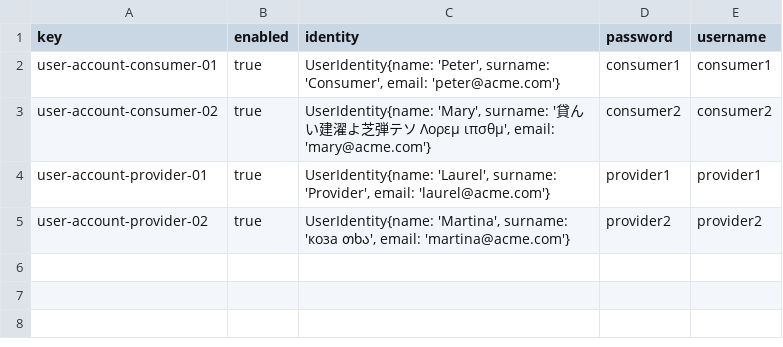
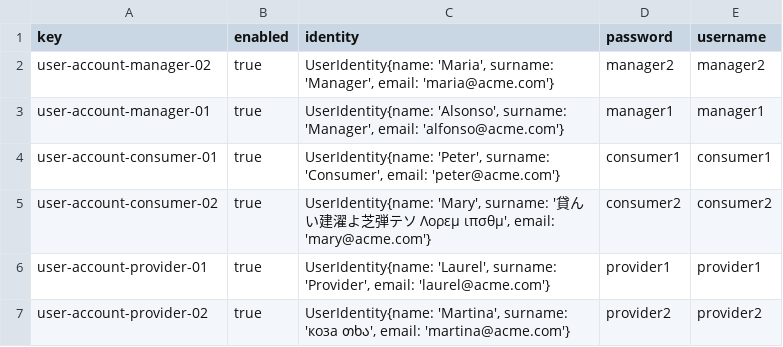
Before and after one commit to DP2-2024-C1-029/Acme-Software-Factory, a CSV file: src/main/webapp/WEB-INF/resources/sample-data/user-account.csv, drawn as a sheet.

```diff
--- a/src/main/webapp/WEB-INF/resources/sample-data/user-account.csv
+++ b/src/main/webapp/WEB-INF/resources/sample-data/user-account.csv
@@ -1,2 +1,4 @@
 key,enabled,identity,password,username
+user-account-manager-02,true,"UserIdentity{name: 'Maria', surname: 'Manager', email: 'maria@acme.com'}",manager2,manager2
+user-account-manager-01,true,"UserIdentity{name: 'Alsonso', surname: 'Manager', email: 'alfonso@acme.com'}",manager1,manager1
 user-account-consumer-01,true,"UserIdentity{name: 'Peter', surname: 'Consumer', email: 'peter@acme.com'}",consumer1,consumer1
```
Also changed, not shown: 9 other files.
